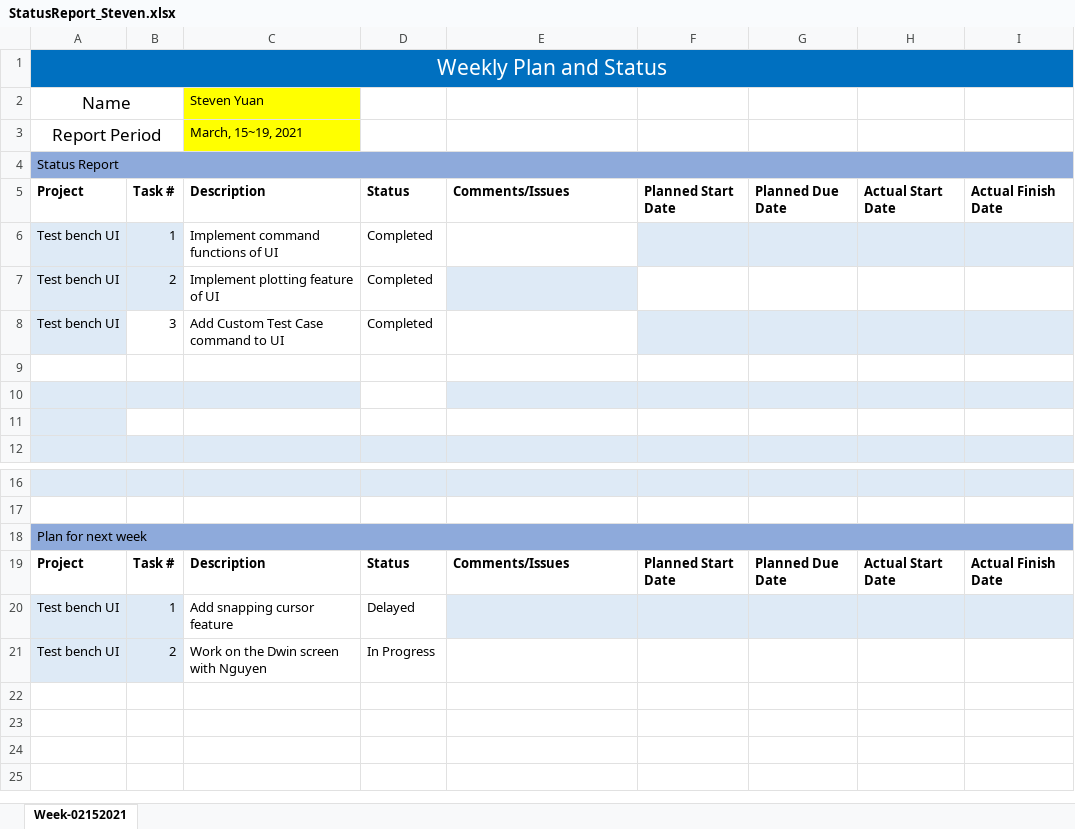
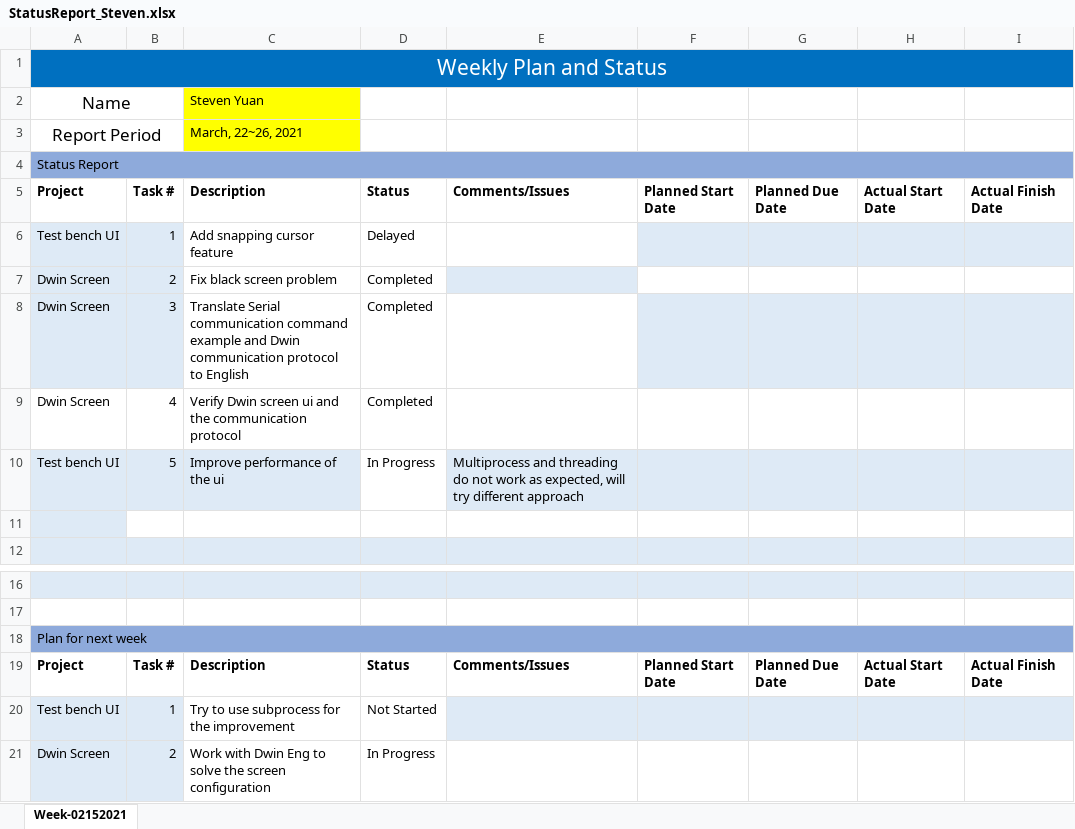
Before and after one commit to sunDay-code/learn, an Excel workbook: worklog/StatusReport_Steven.xlsx, sheet Week-02152021, drawn as a sheet; only a part is shown, gaps mark what is left out; values as stored, in another font and other column widths than the file's, no borders; the diff names each change by its address in the sheet, - before the commit and + after, or states it on an @@ line.

```diff
--- a/worklog/StatusReport_Steven.xlsx (sheet Week-02152021)
+++ b/worklog/StatusReport_Steven.xlsx (sheet Week-02152021)
-C3: March, 15~19, 2021
+C3: March, 22~26, 2021
-C6: Implement command functions of UI
+C6: Add snapping cursor feature
-D6: Completed
+D6: Delayed
-A7:A8: Test bench UI
+A7:A8: Dwin Screen
-C7: Implement plotting feature of UI
+C7: Fix black screen problem
-B8 fill: none
+B8 fill: #DEEAF6
-C8: Add Custom Test Case command to UI
+C8: Translate Serial communication command example and Dwin communication protocol to English
-row 9: (empty)
+row 9: Dwin Screen | 4 | Verify Dwin screen ui and the communication protocol | Completed
-row 10: (empty)
+row 10: Test bench UI | 5 | Improve performance of the ui | In Progress | Multiprocess and threading do not work as expected, will try different approach
-C20: Add snapping cursor feature
+C20: Try to use subprocess for the improvement
-D20: Delayed
+D20: Not Started
-A21: Test bench UI
+A21: Dwin Screen
-C21: Work on the Dwin screen with Nguyen
+C21: Work with Dwin Eng to solve the screen configuration
```
Also changed, not shown: 1 other file.
